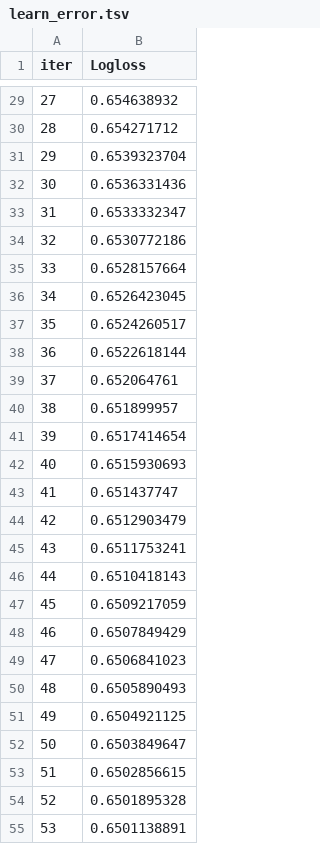
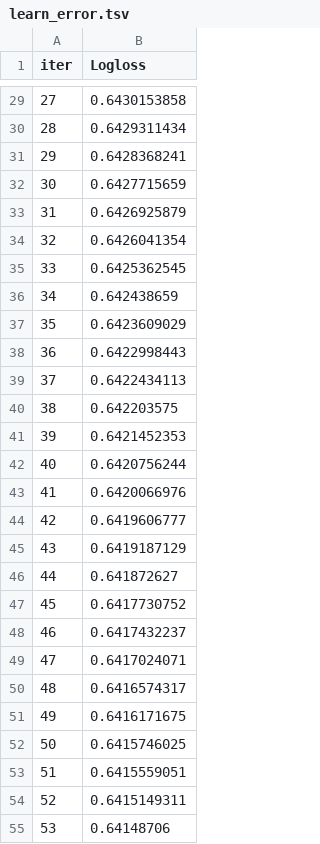
Before and after one commit to MilanM-V/Analyse-Nhl, a TSV file: catboost_info/learn_error.tsv, drawn as a sheet; only a part is shown, gaps mark what is left out; the diff covers the shown part only.

```diff
--- a/catboost_info/learn_error.tsv
+++ b/catboost_info/learn_error.tsv
@@ -29,27 +29,27 @@ iter	Logloss
-27	0.654638932
-28	0.654271712
-29	0.6539323704
-30	0.6536331436
-31	0.6533332347
-32	0.6530772186
-33	0.6528157664
-34	0.6526423045
-35	0.6524260517
-36	0.6522618144
-37	0.652064761
-38	0.651899957
-39	0.6517414654
-40	0.6515930693
-41	0.651437747
-42	0.6512903479
-43	0.6511753241
-44	0.6510418143
-45	0.6509217059
-46	0.6507849429
-47	0.6506841023
-48	0.6505890493
-49	0.6504921125
-50	0.6503849647
-51	0.6502856615
-52	0.6501895328
-53	0.6501138891
+27	0.6430153858
+28	0.6429311434
+29	0.6428368241
+30	0.6427715659
+31	0.6426925879
+32	0.6426041354
+33	0.6425362545
+34	0.642438659
+35	0.6423609029
+36	0.6422998443
+37	0.6422434113
+38	0.642203575
+39	0.6421452353
+40	0.6420756244
+41	0.6420066976
+42	0.6419606777
+43	0.6419187129
+44	0.641872627
+45	0.6417730752
+46	0.6417432237
+47	0.6417024071
+48	0.6416574317
+49	0.6416171675
+50	0.6415746025
+51	0.6415559051
+52	0.6415149311
+53	0.64148706
```
Also changed, not shown: 40 removed rows and 33 edited cells elsewhere in this file, catboost_info/time_left.tsv, 18 other files.
